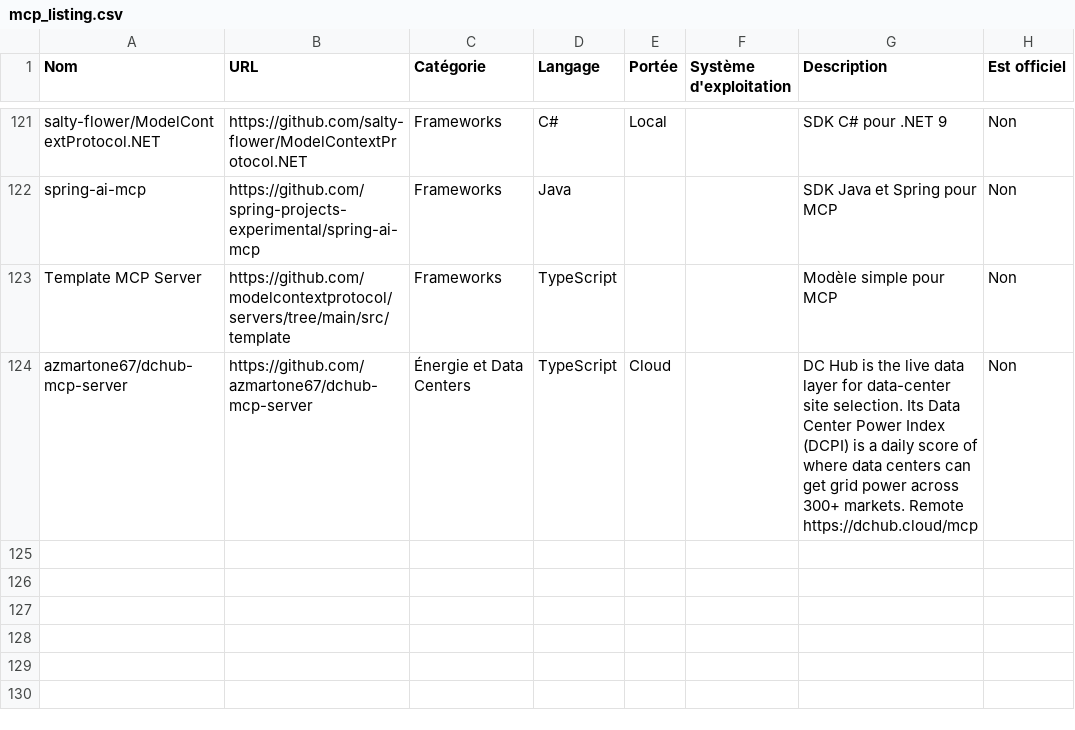
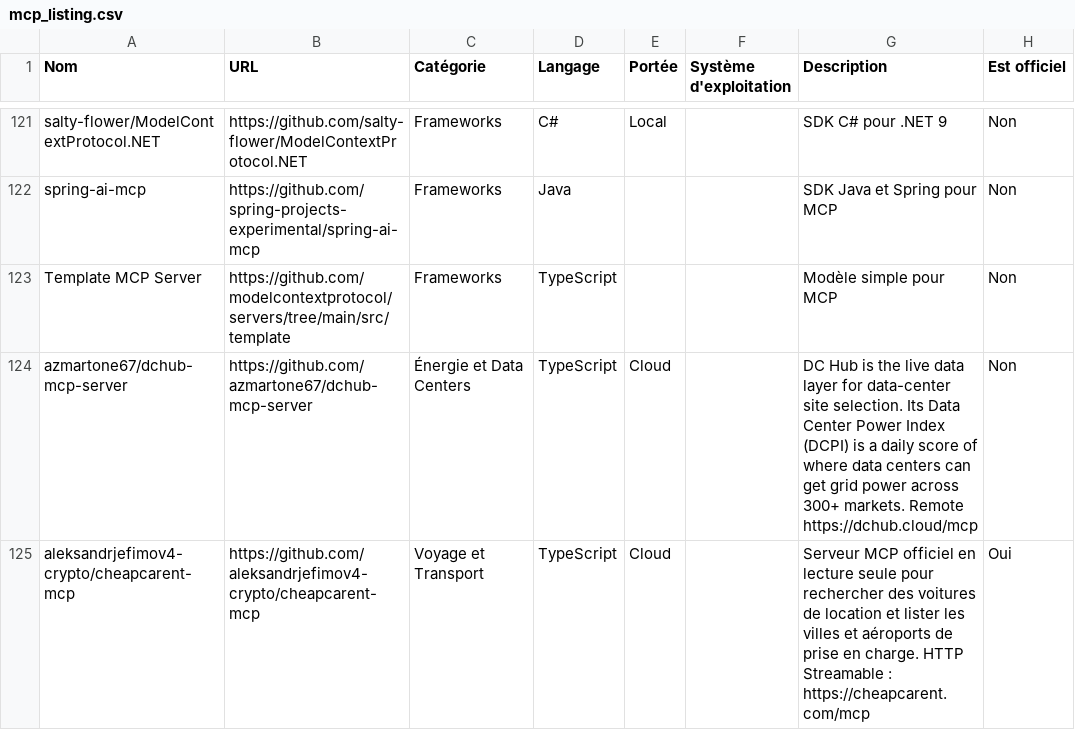
Before and after one commit to Spysailor/awesome-mcp-servers, a CSV file: mcp_listing.csv, drawn as a sheet; only a part is shown, gaps mark what is left out.

Commit message:
Add CheapCarRent to Voyage et Transport

```diff
--- a/mcp_listing.csv
+++ b/mcp_listing.csv
@@ -124 +124,2 @@ Template MCP Server,https://github.com/modelcontextprotocol/servers/tree/main/sr
 azmartone67/dchub-mcp-server,https://github.com/azmartone67/dchub-mcp-server,Énergie et Data Centers,TypeScript,Cloud,,DC Hub is the live data layer for data-center site selection. Its Data Center Power Index (DCPI) is a daily score of where data centers can get grid power across 300+ markets. Remote https://dchub.cloud/mcp,Non
+aleksandrjefimov4-crypto/cheapcarent-mcp,https://github.com/aleksandrjefimov4-crypto/cheapcarent-mcp,Voyage et Transport,TypeScript,Cloud,,Serveur MCP officiel en lecture seule pour rechercher des voitures de location et lister les villes et aéroports de prise en charge. HTTP Streamable : https://cheapcarent.com/mcp,Oui
```
Also changed, not shown: 1 other file.
